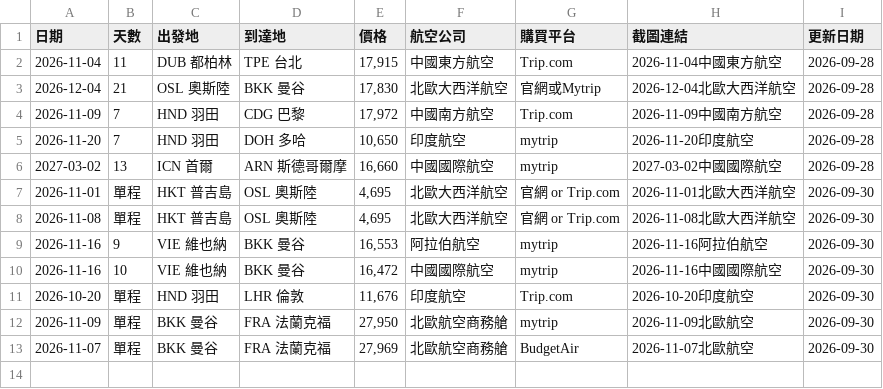
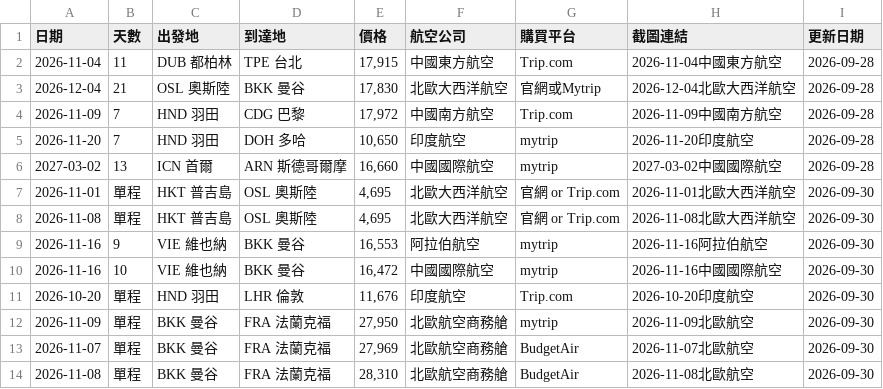
Before and after one commit to SAOJSM/FlightDealAsia, a CSV file: data/deals.csv, drawn as a sheet.

Commit message:
chore: update deals from Telegram Bot (2026-09-30 03:57:06)

```diff
--- a/data/deals.csv
+++ b/data/deals.csv
@@ -13 +13,2 @@
 2026-11-07,單程,BKK 曼谷,FRA 法蘭克福,"27,969",北歐航空商務艙,BudgetAir,2026-11-07北歐航空,2026-09-30
+2026-11-08,單程,BKK 曼谷,FRA 法蘭克福,"28,310",北歐航空商務艙,BudgetAir,2026-11-08北歐航空,2026-09-30
```
Also changed, not shown: 2 other files.
